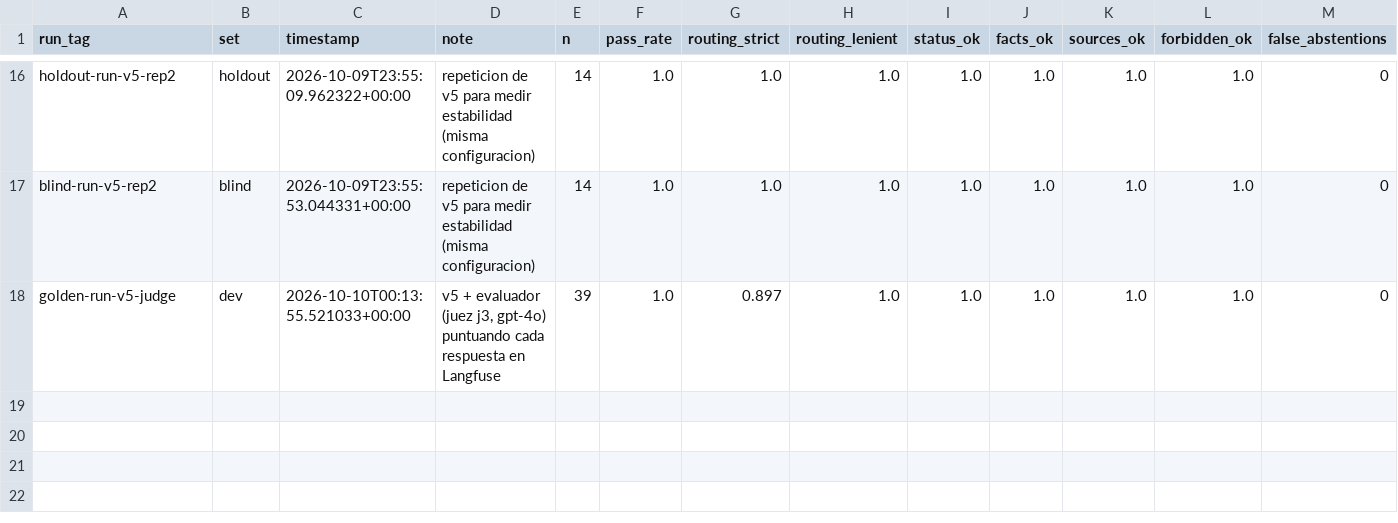
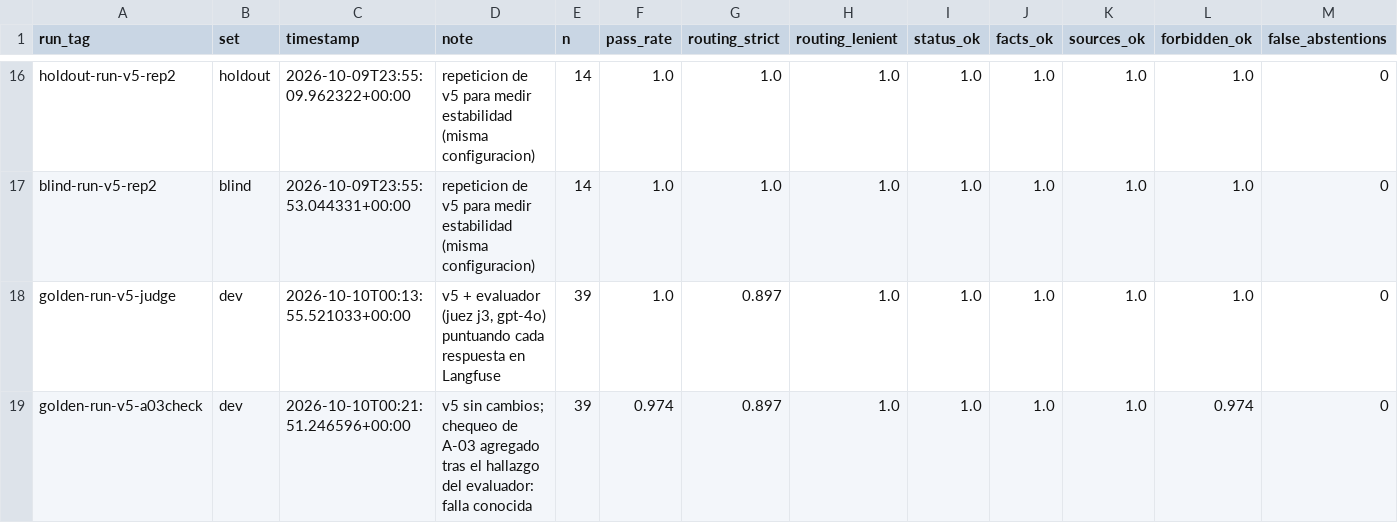
Before and after one commit to tiansanjorge/AI-Engineering, a CSV file: modulo-3/eval/golden_summary.csv, drawn as a sheet; only a part is shown, gaps mark what is left out; rows hold the shown columns only; the diff names each change by its address in the sheet, - before the commit and + after, or states it on an @@ line.

```diff
--- a/modulo-3/eval/golden_summary.csv
+++ b/modulo-3/eval/golden_summary.csv
+row 19: golden-run-v5-a03check | dev | 2026-10-10T00:21:51.246596+00:00 | v5 sin cambios; chequeo de A-03 agregado tras el hallazgo del evaluador: falla conocida | 39 | 0.974 | 0.897 | 1.0 | 1.0 | 1.0 | 1.0 | 0.974 | 0
```
Also changed, not shown: 4 other files.
